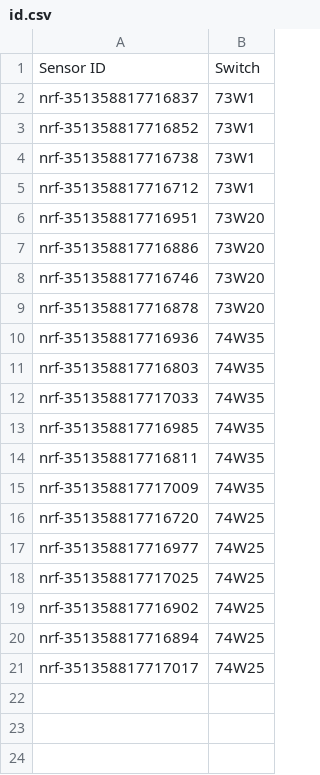
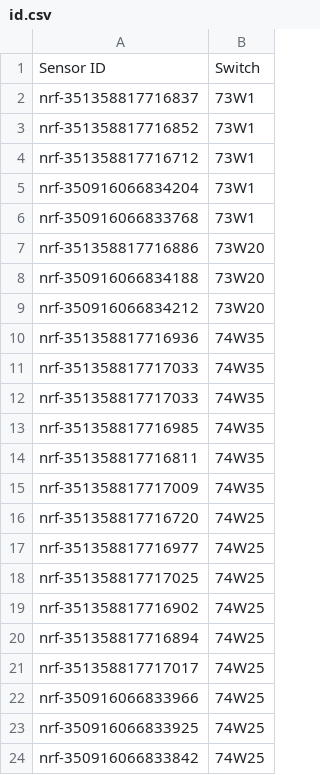
Before and after one commit to reuter188/switch_reports, a CSV file: id.csv, drawn as a sheet.

```diff
--- a/id.csv
+++ b/id.csv
@@ -3,10 +3,10 @@ nrf-351358817716837,73W1
 nrf-351358817716852,73W1
-nrf-351358817716738,73W1
 nrf-351358817716712,73W1
-nrf-351358817716951,73W20
+nrf-350916066834204,73W1
+nrf-350916066833768,73W1
 nrf-351358817716886,73W20
-nrf-351358817716746,73W20
-nrf-351358817716878,73W20
+nrf-350916066834188,73W20
+nrf-350916066834212,73W20
 nrf-351358817716936,74W35
-nrf-351358817716803,74W35
+nrf-351358817717033,74W35
 nrf-351358817717033,74W35
@@ -21 +21,4 @@ nrf-351358817716894,74W25
 nrf-351358817717017,74W25
+nrf-350916066833966,74W25
+nrf-350916066833925,74W25
+nrf-350916066833842,74W25
```
Also changed, not shown: 4 other files.
